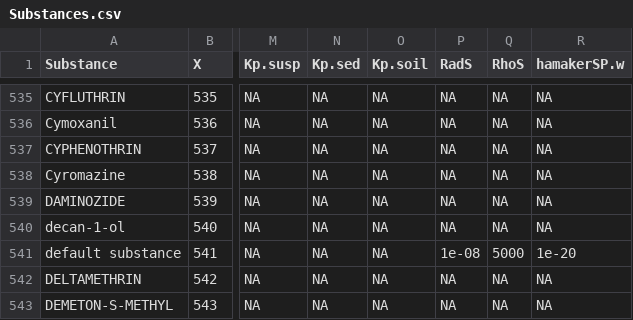
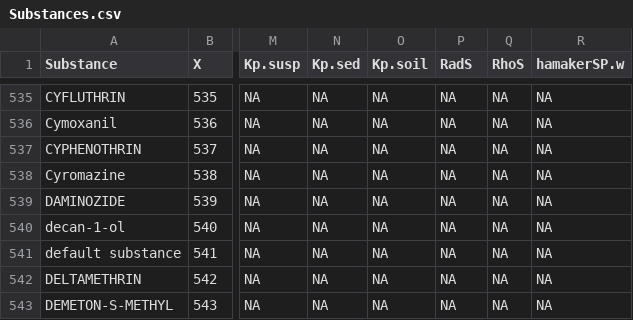
Before and after one commit to rivm-syso/SBooScripts, a CSV file: data/Substances.csv, drawn as a sheet; only a part is shown, gaps mark what is left out; the diff names each change by its address in the sheet, - before the commit and + after, or states it on an @@ line.

Commit message:
default substance is not a particle, does not have particle characteristics.

```diff
--- a/data/Substances.csv
+++ b/data/Substances.csv
-P541 (RadS): 1e-08
+P541 (RadS): NA
-Q541 (RhoS): 5000
+Q541 (RhoS): NA
-R541 (hamakerSP.w): 1e-20
+R541 (hamakerSP.w): NA
```
Also changed, not shown: 1 other file.
